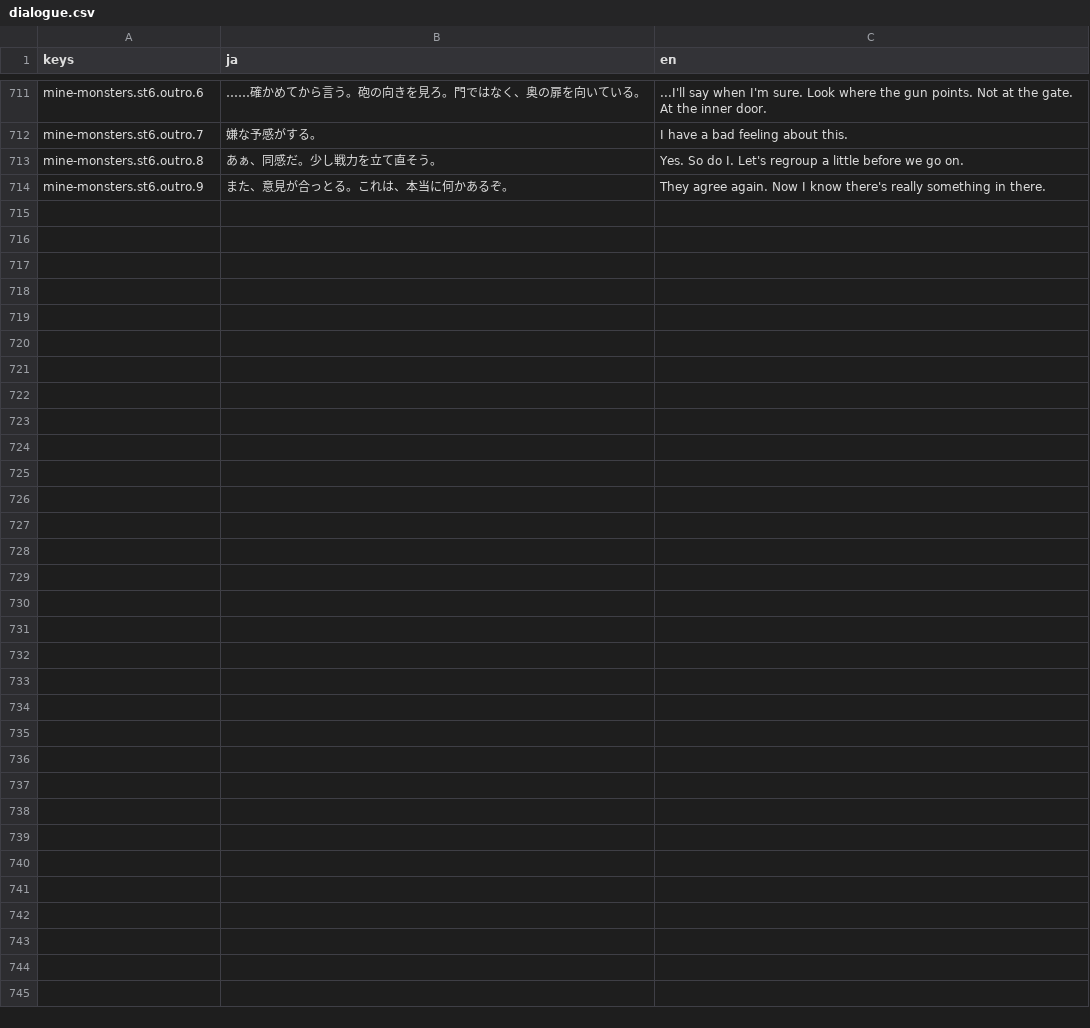
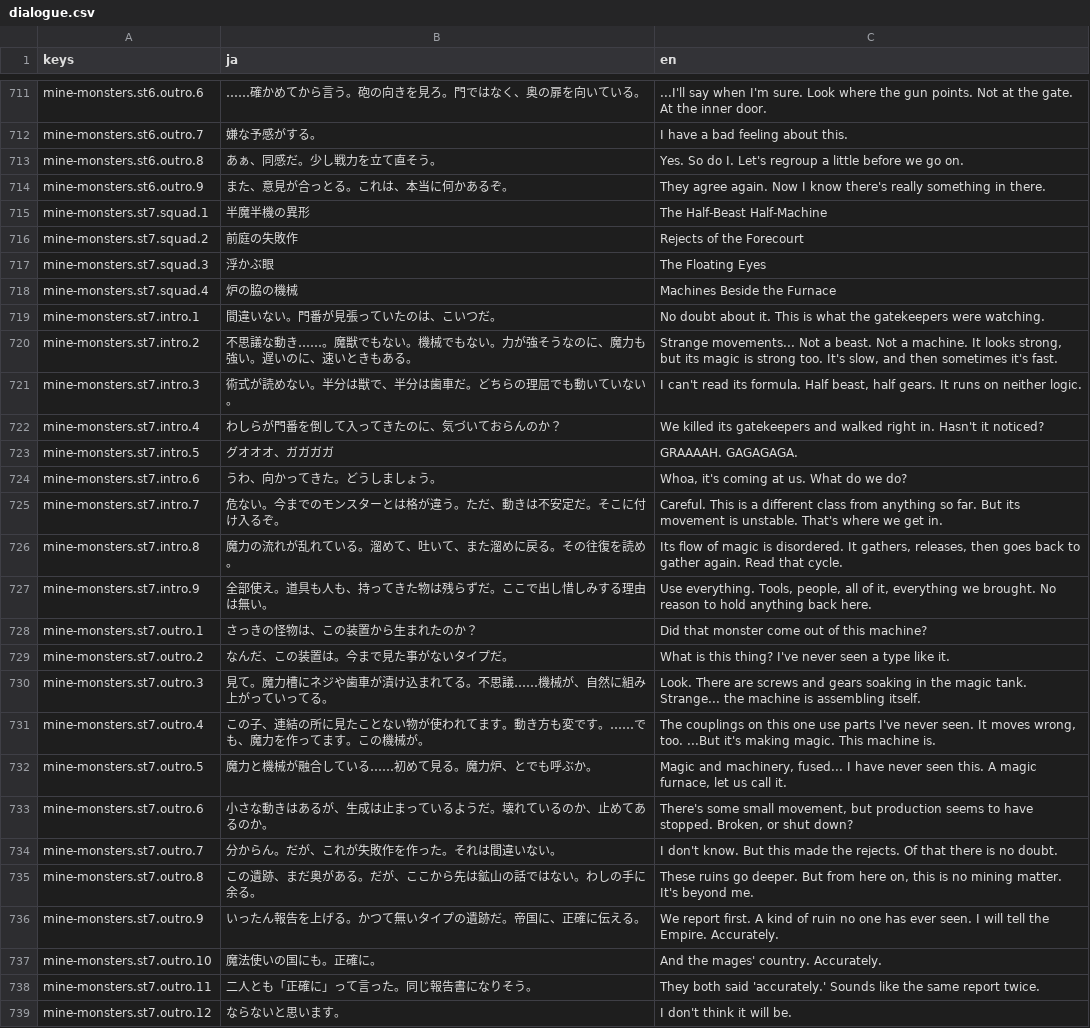
Before and after one commit to sway11466/senaris, a CSV file: godot/data/i18n/dialogue.csv, drawn as a sheet; only a part is shown, gaps mark what is left out.

```diff
--- a/godot/data/i18n/dialogue.csv
+++ b/godot/data/i18n/dialogue.csv
@@ -714 +714,26 @@ mine-monsters.st6.outro.8,あぁ、同感だ。少し戦力を立て直そう。
 mine-monsters.st6.outro.9,また、意見が合っとる。これは、本当に何かあるぞ。,"They agree again. Now I know there's really something in there."
+mine-monsters.st7.squad.1,半魔半機の異形,The Half-Beast Half-Machine
+mine-monsters.st7.squad.2,前庭の失敗作,Rejects of the Forecourt
+mine-monsters.st7.squad.3,浮かぶ眼,The Floating Eyes
+mine-monsters.st7.squad.4,炉の脇の機械,Machines Beside the Furnace
+mine-monsters.st7.intro.1,間違いない。門番が見張っていたのは、こいつだ。,No doubt about it. This is what the gatekeepers were watching.
+mine-monsters.st7.intro.2,不思議な動き……。魔獣でもない。機械でもない。力が強そうなのに、魔力も強い。遅いのに、速いときもある。,"Strange movements... Not a beast. Not a machine. It looks strong, but its magic is strong too. It's slow, and then sometimes it's fast."
+mine-monsters.st7.intro.3,術式が読めない。半分は獣で、半分は歯車だ。どちらの理屈でも動いていない。,"I can't read its formula. Half beast, half gears. It runs on neither logic."
+mine-monsters.st7.intro.4,わしらが門番を倒して入ってきたのに、気づいておらんのか？,"We killed its gatekeepers and walked right in. Hasn't it noticed?"
+mine-monsters.st7.intro.5,グオオオ、ガガガガ,GRAAAAH. GAGAGAGA.
+mine-monsters.st7.intro.6,うわ、向かってきた。どうしましょう。,"Whoa, it's coming at us. What do we do?"
+mine-monsters.st7.intro.7,危ない。今までのモンスターとは格が違う。ただ、動きは不安定だ。そこに付け入るぞ。,"Careful. This is a different class from anything so far. But its movement is unstable. That's where we get in."
+mine-monsters.st7.intro.8,魔力の流れが乱れている。溜めて、吐いて、また溜めに戻る。その往復を読め。,"Its flow of magic is disordered. It gathers, releases, then goes back to gather again. Read that cycle."
+mine-monsters.st7.intro.9,全部使え。道具も人も、持ってきた物は残らずだ。ここで出し惜しみする理由は無い。,"Use everything. Tools, people, all of it, everything we brought. No reason to hold anything back here."
+mine-monsters.st7.outro.1,さっきの怪物は、この装置から生まれたのか？,Did that monster come out of this machine?
+mine-monsters.st7.outro.2,なんだ、この装置は。今まで見た事がないタイプだ。,What is this thing? I've never seen a type like it.
+mine-monsters.st7.outro.3,見て。魔力槽にネジや歯車が漬け込まれてる。不思議……機械が、自然に組み上がっていってる。,"Look. There are screws and gears soaking in the magic tank. Strange... the machine is assembling itself."
+mine-monsters.st7.outro.4,この子、連結の所に見たことない物が使われてます。動き方も変です。……でも、魔力を作ってます。この機械が。,"The couplings on this one use parts I've never seen. It moves wrong, too. ...But it's making magic. This machine is."
+mine-monsters.st7.outro.5,魔力と機械が融合している……初めて見る。魔力炉、とでも呼ぶか。,"Magic and machinery, fused... I have never seen this. A magic furnace, let us call it."
+mine-monsters.st7.outro.6,小さな動きはあるが、生成は止まっているようだ。壊れているのか、止めてあるのか。,"There's some small movement, but production seems to have stopped. Broken, or shut down?"
+mine-monsters.st7.outro.7,分からん。だが、これが失敗作を作った。それは間違いない。,"I don't know. But this made the rejects. Of that there is no doubt."
+mine-monsters.st7.outro.8,この遺跡、まだ奥がある。だが、ここから先は鉱山の話ではない。わしの手に余る。,"These ruins go deeper. But from here on, this is no mining matter. It's beyond me."
+mine-monsters.st7.outro.9,いったん報告を上げる。かつて無いタイプの遺跡だ。帝国に、正確に伝える。,"We report first. A kind of ruin no one has ever seen. I will tell the Empire. Accurately."
+mine-monsters.st7.outro.10,魔法使いの国にも。正確に。,"And the mages' country. Accurately."
+mine-monsters.st7.outro.11,二人とも「正確に」って言った。同じ報告書になりそう。,"They both said 'accurately.' Sounds like the same report twice."
+mine-monsters.st7.outro.12,ならないと思います。,I don't think it will be.
```
Also changed, not shown: godot/data/i18n/campaigns.csv, 4 other files.
